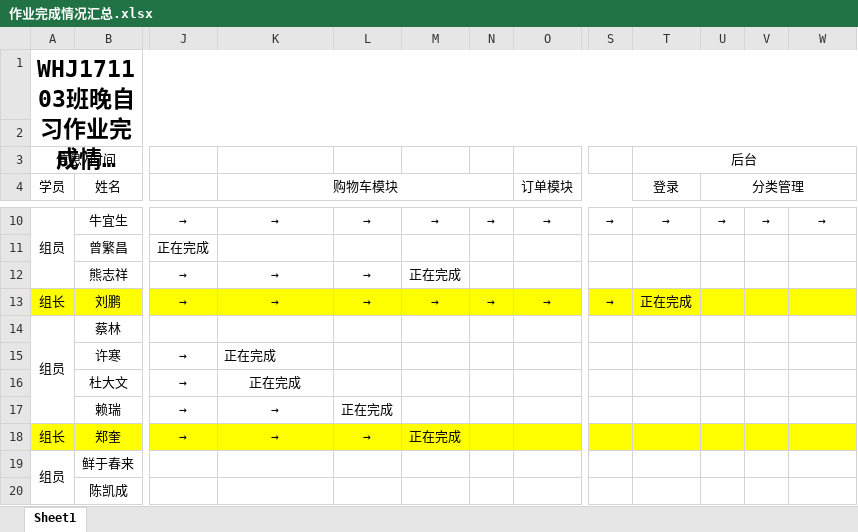
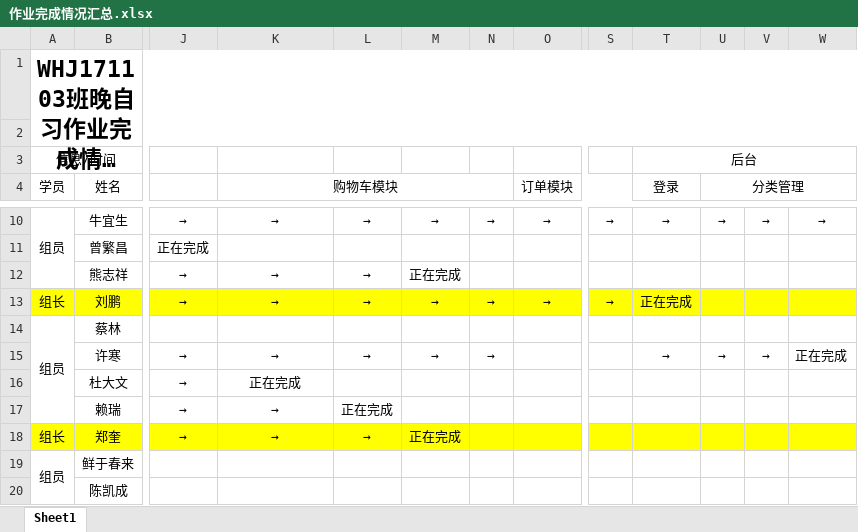
Before and after one commit to Larry21gram/BJT, an Excel workbook: 作业完成情况汇总.xlsx, sheet Sheet1, drawn as a sheet; only a part is shown, gaps mark what is left out; long unchanged cells end in …; values as stored, in another font and other column widths than the file's, no borders; the diff names each change by its address in the sheet, - before the commit and + after, or states it on an @@ line.

```diff
--- a/作业完成情况汇总.xlsx (sheet Sheet1)
+++ b/作业完成情况汇总.xlsx (sheet Sheet1)
-K15 (购物车模块): 正在完成
+K15 (购物车模块): →
-K15 alignment: left
+K15 alignment: center
-L15: (empty)
+L15: →
-M15: (empty)
+M15: →
-N15: (empty)
+N15: →
-T15 (登录): (empty)
+T15 (登录): →
-U15 (分类管理): (empty)
+U15 (分类管理): →
-V15: (empty)
+V15: →
-W15: (empty)
+W15: 正在完成
```
